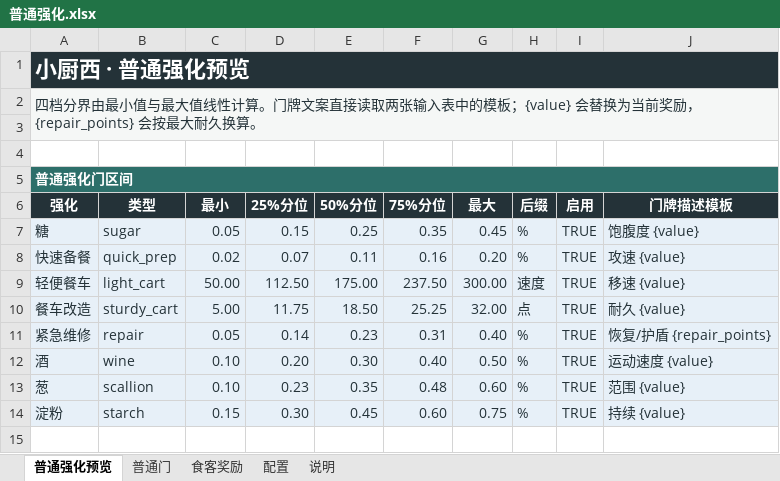
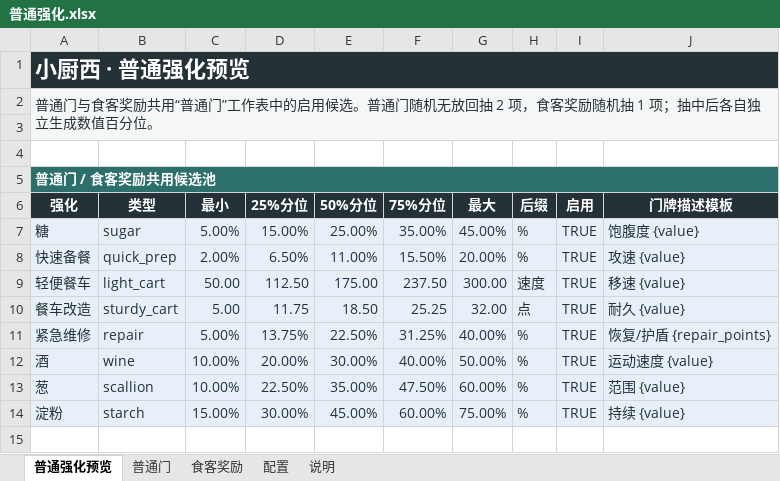
Before and after one commit to Xixi052303/Sali-project, an Excel workbook: balance_tables/普通强化.xlsx, sheet 普通强化预览, drawn as a sheet; only a part is shown; values as stored, in another font and other column widths than the file's, no borders; the diff covers the shown part only; the diff names each change by its address in the sheet, - before the commit and + after, or states it on an @@ line.

```diff
--- a/balance_tables/普通强化.xlsx (sheet 普通强化预览)
+++ b/balance_tables/普通强化.xlsx (sheet 普通强化预览)
-A2 (强化): 四档分界由最小值与最大值线性计算。门牌文案直接读取两张输入表中的模板；{value} 会替换为当前奖励，{repair_points} 会按最大耐久换算。
+A2 (强化): 普通门与食客奖励共用“普通门”工作表中的启用候选。普通门随机无放回抽 2 项，食客奖励随机抽 1 项；抽中后各自独立生成数值百分位。
-A5 (强化): 普通强化门区间
+A5 (强化): 普通门 / 食客奖励共用候选池
-C7 (最小): 0.05
+C7 (最小): 5.00%
-D7 (25%分位): 0.15
+D7 (25%分位): 15.00%
-E7 (50%分位): 0.25
+E7 (50%分位): 25.00%
-F7 (75%分位): 0.35
+F7 (75%分位): 35.00%
-G7 (最大): 0.45
+G7 (最大): 45.00%
-C8 (最小): 0.02
+C8 (最小): 2.00%
-D8 (25%分位): 0.07
+D8 (25%分位): 6.50%
-E8 (50%分位): 0.11
+E8 (50%分位): 11.00%
-F8 (75%分位): 0.16
+F8 (75%分位): 15.50%
-G8 (最大): 0.20
+G8 (最大): 20.00%
-C11 (最小): 0.05
+C11 (最小): 5.00%
-D11 (25%分位): 0.14
+D11 (25%分位): 13.75%
-E11 (50%分位): 0.23
+E11 (50%分位): 22.50%
-F11 (75%分位): 0.31
+F11 (75%分位): 31.25%
-G11 (最大): 0.40
+G11 (最大): 40.00%
-C12:C13 (最小): 0.10
+C12:C13 (最小): 10.00%
-D12 (25%分位): 0.20
+D12 (25%分位): 20.00%
-E12 (50%分位): 0.30
+E12 (50%分位): 30.00%
-F12 (75%分位): 0.40
+F12 (75%分位): 40.00%
-G12 (最大): 0.50
+G12 (最大): 50.00%
-D13 (25%分位): 0.23
+D13 (25%分位): 22.50%
-E13 (50%分位): 0.35
+E13 (50%分位): 35.00%
-F13 (75%分位): 0.48
+F13 (75%分位): 47.50%
-G13 (最大): 0.60
+G13 (最大): 60.00%
-C14 (最小): 0.15
+C14 (最小): 15.00%
-D14 (25%分位): 0.30
+D14 (25%分位): 30.00%
-E14 (50%分位): 0.45
+E14 (50%分位): 45.00%
-F14 (75%分位): 0.60
+F14 (75%分位): 60.00%
-G14 (最大): 0.75
+G14 (最大): 75.00%
-row 15: (empty)
```
Also changed, not shown: 10 removed rows elsewhere in this sheet, sheet 食客奖励, sheet 说明, formulas that keep their value, 6 other files.
